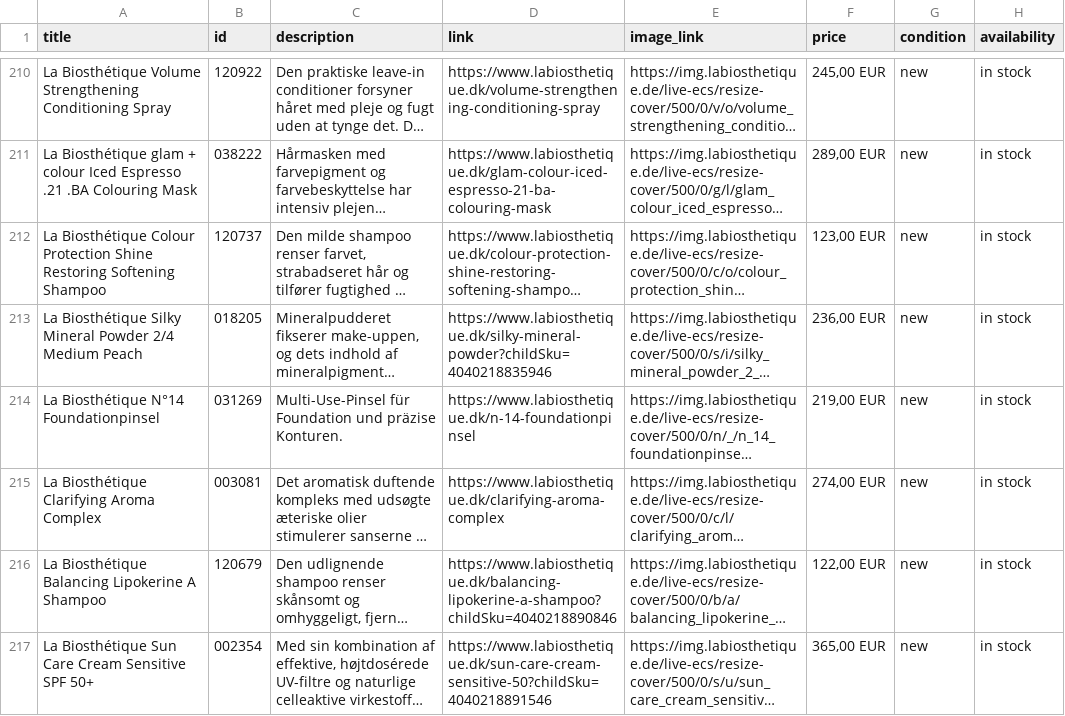
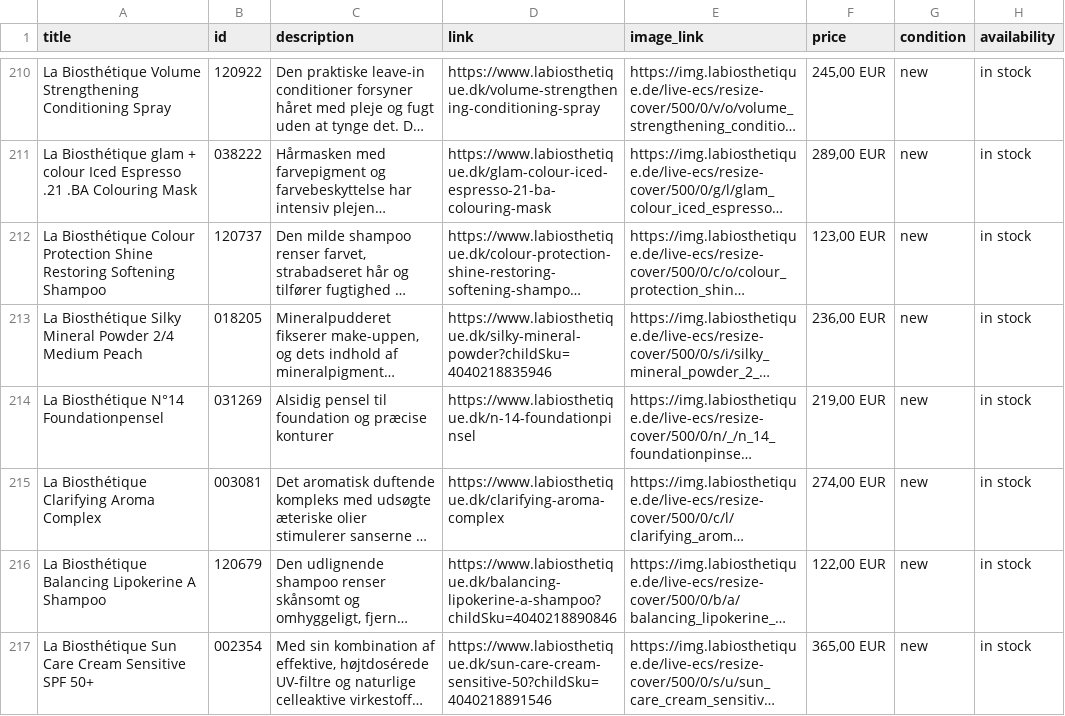
Before and after one commit to labiosthetique/public-csv, a CSV file: feed/pia_dk.csv, drawn as a sheet; only a part is shown, gaps mark what is left out; long unchanged cells end in …; the diff covers the shown part only; the diff names each change by its address in the sheet, - before the commit and + after, or states it on an @@ line.

```diff
--- a/feed/pia_dk.csv
+++ b/feed/pia_dk.csv
-A214 (title): La Biosthétique N°14 Foundationpinsel
+A214 (title): La Biosthétique N°14 Foundationpensel
-C214 (description): Multi-Use-Pinsel für Foundation und präzise Konturen.
+C214 (description): Alsidig pensel til foundation og præcise konturer
```
Also changed, not shown: 4 added rows and 8 edited cells elsewhere in this file, feed/b2c_optimizely_dk.csv, feed/b2c_peerius_dk.csv, 37 other files.
